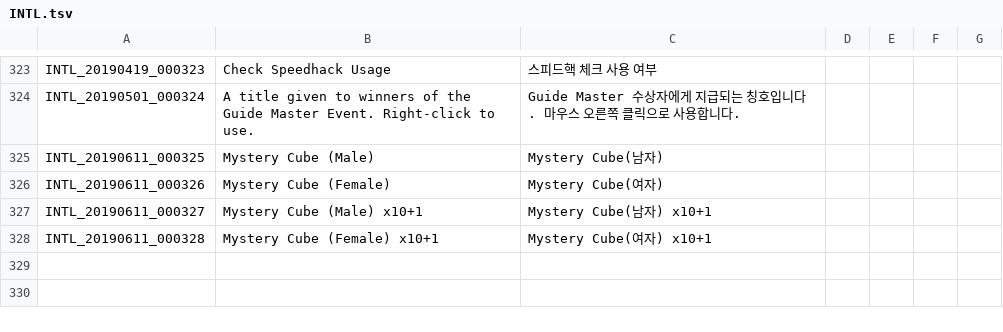
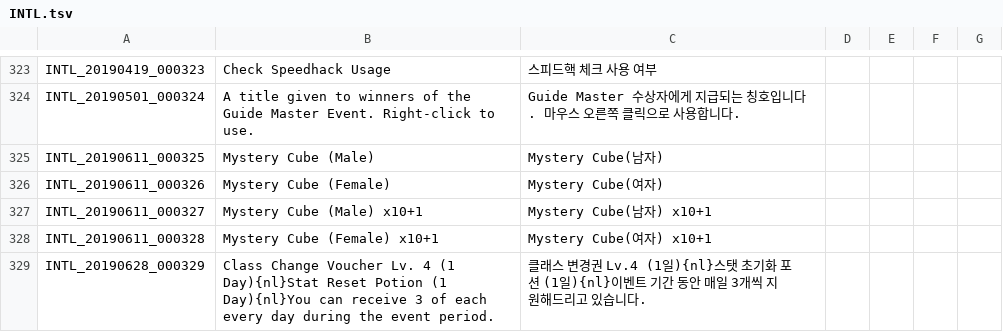
Before and after one commit to Treeofsavior/PortugueseTranslation, a TSV file: INTL.tsv, drawn as a sheet; only a part is shown, gaps mark what is left out.

```diff
--- a/INTL.tsv
+++ b/INTL.tsv
@@ -328 +328,2 @@ INTL_20190611_000327	Mystery Cube (Male) x10+1	Mystery Cube(남자) x10+1
 INTL_20190611_000328	Mystery Cube (Female) x10+1	Mystery Cube(여자) x10+1				
+INTL_20190628_000329	Class Change Voucher Lv. 4 (1 Day){nl}Stat Reset Potion (1 Day){nl}You can receive 3 of each every day during the event period.	클래스 변경권 Lv.4 (1일){nl}스탯 초기화 포션 (1일){nl}이벤트 기간 동안 매일 3개씩 지원해드리고 있습니다.
```
Also changed, not shown: 2 other files.
